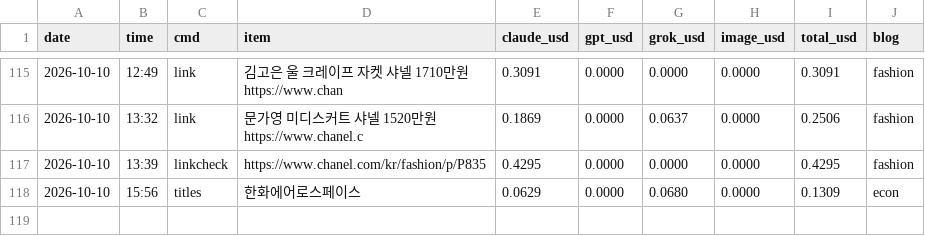
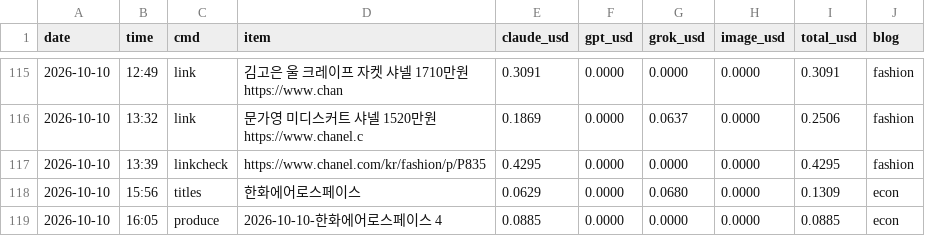
Before and after one commit to mahatera9218-create/shorts-engine, a CSV file: econ/costs.csv, drawn as a sheet; only a part is shown, gaps mark what is left out.

```diff
--- a/econ/costs.csv
+++ b/econ/costs.csv
@@ -126 +126,2 @@ https://www.chanel.c",0.1869,0.0000,0.0637,0.0000,0.2506,fashion
 2026-10-10,15:56,titles,한화에어로스페이스,0.0629,0.0000,0.0680,0.0000,0.1309,econ
+2026-10-10,16:05,produce,2026-10-10-한화에어로스페이스 4,0.0885,0.0000,0.0000,0.0000,0.0885,econ
```
Also changed, not shown: 6 other files.
